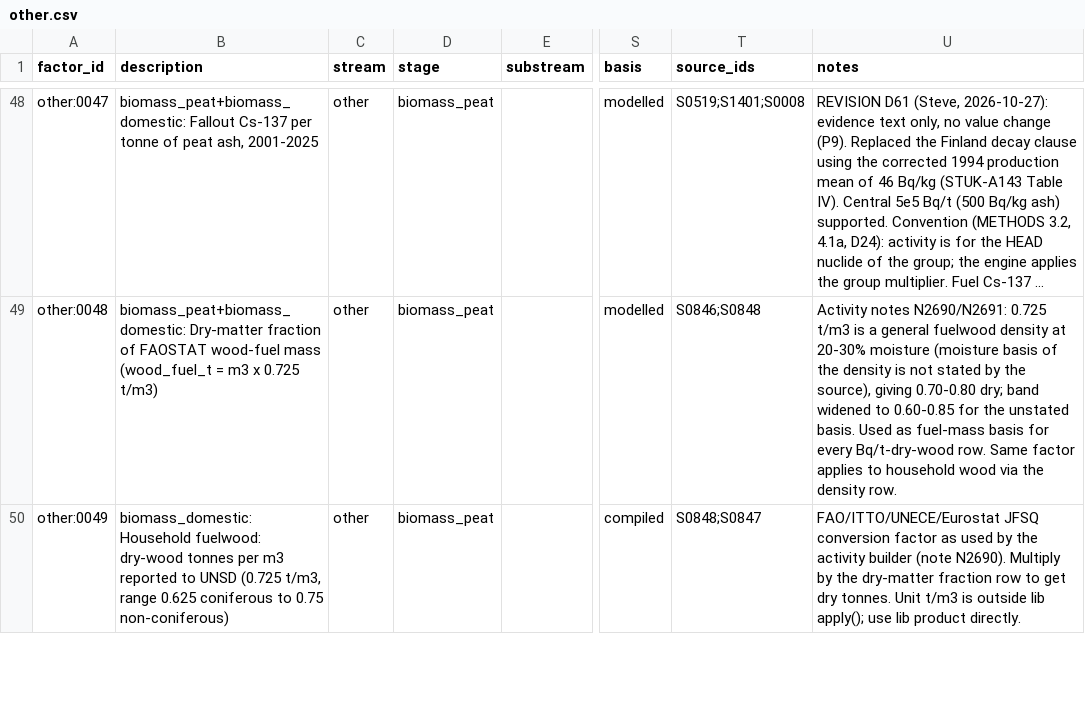
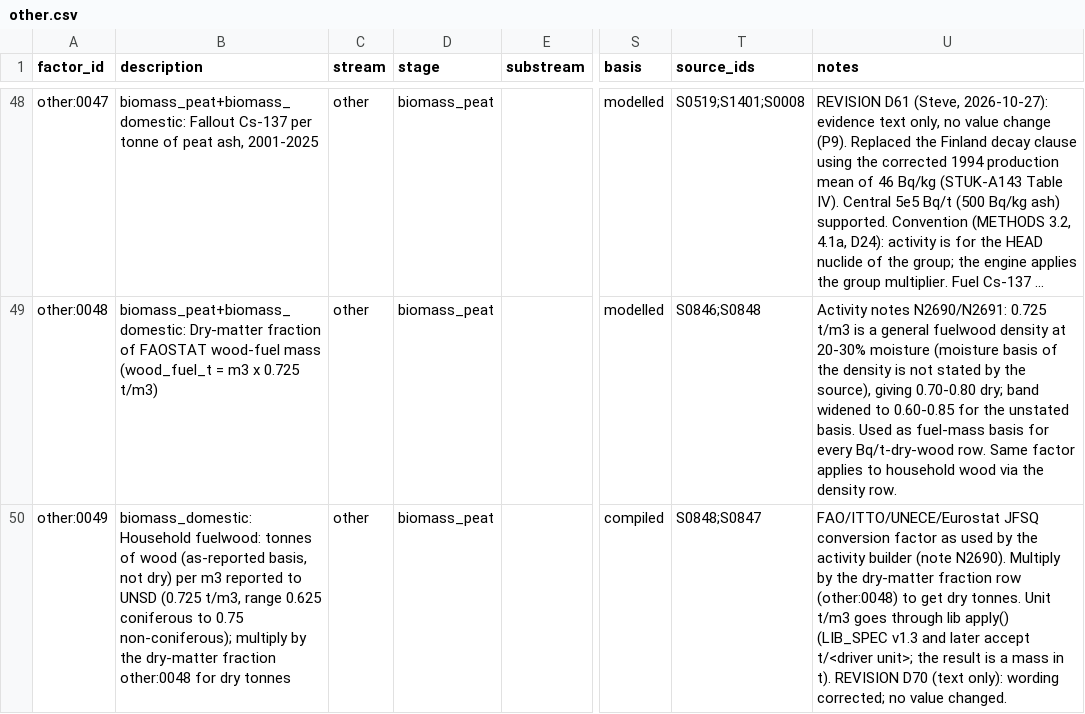
Before and after one commit to StevenAston/radiopassive, a CSV file: data/factors/other.csv, drawn as a sheet; only a part is shown, gaps mark what is left out; long unchanged cells end in …; the diff covers the shown part only; the diff names each change by its address in the sheet, - before the commit and + after, or states it on an @@ line.

```diff
--- a/data/factors/other.csv
+++ b/data/factors/other.csv
-B50 (description): …Household fuelwood: dry-wood tonnes per m3 reported to UNSD (0.725 t/m3, range 0.625 coniferous to 0.75 non-coniferous)
+B50 (description): …Household fuelwood: tonnes of wood (as-reported basis, not dry) per m3 reported to UNSD (0.725 t/m3, range 0.625 coniferous to 0.75 non-coniferous); multiply by the dry-matter fraction other:0048 for dry tonnes
-U50 (notes): …fraction row to get dry tonnes. Unit t/m3 is outside lib apply(); use lib product directly.
+U50 (notes): …fraction row (other:0048) to get dry tonnes. Unit t/m3 goes through lib apply() (LIB_SPEC v1.3 and later accept t/<driver unit>; the result is a mass in t). REVISION D70 (text only): wording corrected; no value changed.
```
Also changed, not shown: 3 edited cells elsewhere in this file, data/reference/residue_types.csv, 14 other files.
